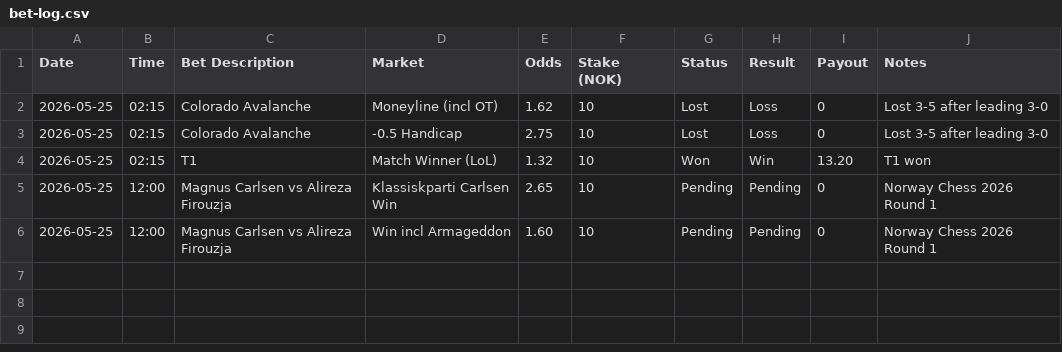
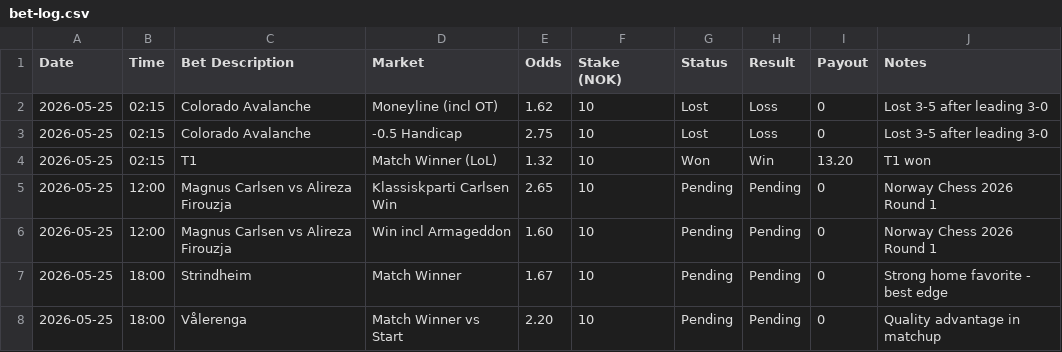
Before and after one commit to SimSalabimse/grok-norsktipping-V2, a CSV file: bet-log.csv, drawn as a sheet.

Commit message:
Updated bet-log.csv with new Norwegian football bets (Strindheim & Vålerenga) - 2026-05-25

```diff
--- a/bet-log.csv
+++ b/bet-log.csv
@@ -6 +6,3 @@ Date,Time,Bet Description,Market,Odds,Stake (NOK),Status,Result,Payout,Notes
 2026-05-25,12:00,"Magnus Carlsen vs Alireza Firouzja","Win incl Armageddon",1.60,10,Pending,Pending,0,"Norway Chess 2026 Round 1"
+2026-05-25,18:00,Strindheim,Match Winner,1.67,10,Pending,Pending,0,"Strong home favorite - best edge"
+2026-05-25,18:00,Vålerenga,Match Winner vs Start,2.20,10,Pending,Pending,0,"Quality advantage in matchup"
```
